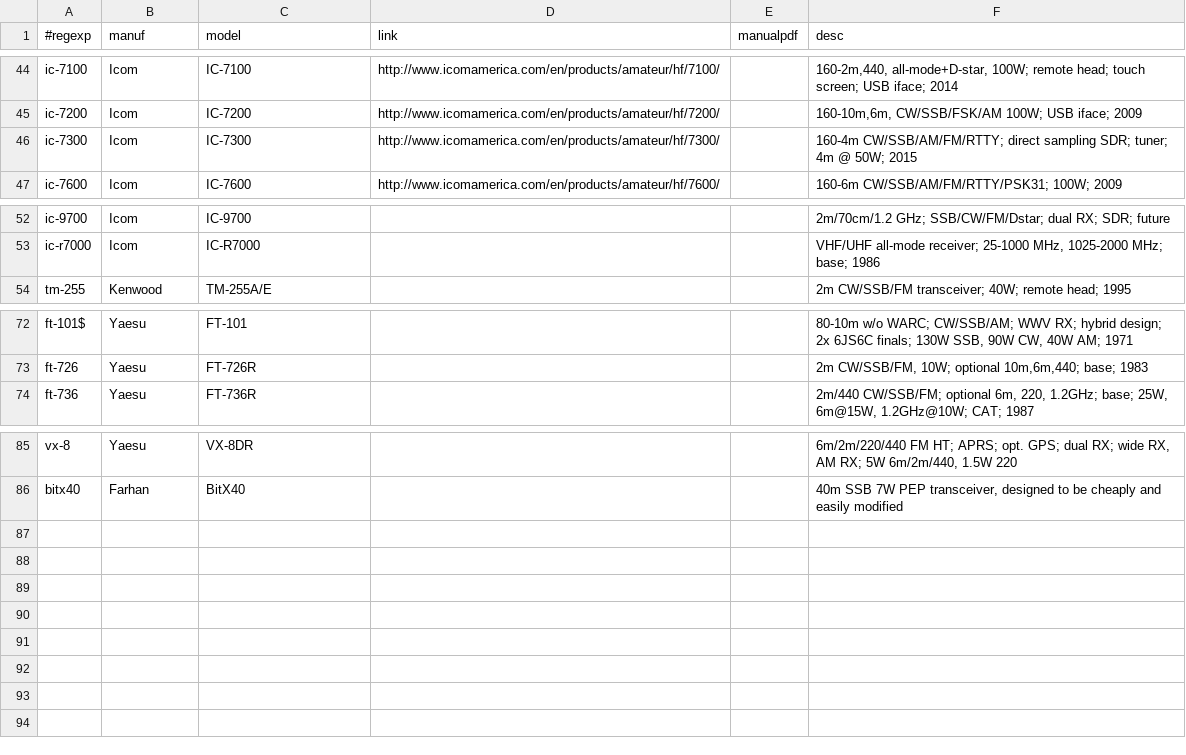
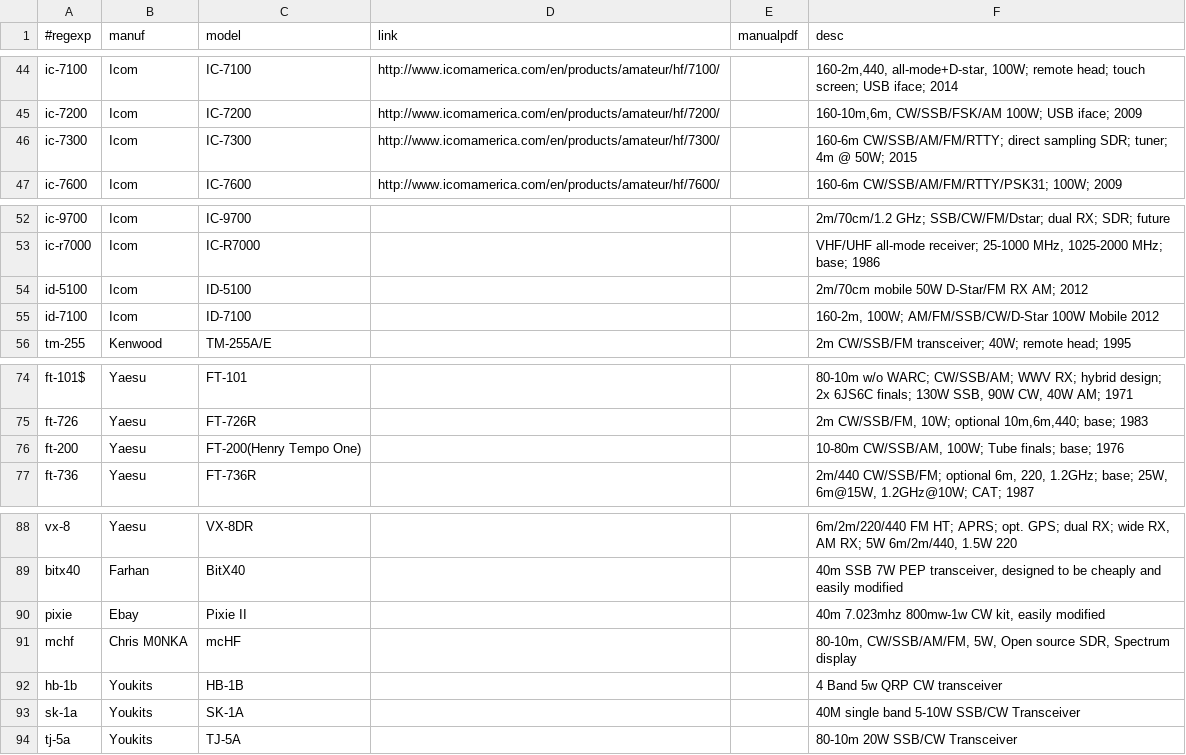
Before and after one commit to molo1134/rigs, a CSV file: rigs.csv, drawn as a sheet; only a part is shown, gaps mark what is left out.

Commit message:
Added Some rigs.
Added Pixie 2, MCHF, Ft-200 and Youkits. Fixed error with IC-7300. Added Ft-200. Added ID-5100/ID-7100

```diff
--- a/rigs.csv
+++ b/rigs.csv
@@ -45,3 +45,3 @@ ic-7100,Icom,IC-7100,http://www.icomamerica.com/en/products/amateur/hf/7100/,,"1
 ic-7200,Icom,IC-7200,http://www.icomamerica.com/en/products/amateur/hf/7200/,,"160-10m,6m, CW/SSB/FSK/AM 100W; USB iface; 2009"
-ic-7300,Icom,IC-7300,http://www.icomamerica.com/en/products/amateur/hf/7300/,,"160-4m CW/SSB/AM/FM/RTTY; direct sampling SDR; tuner; 4m @ 50W; 2015"
+ic-7300,Icom,IC-7300,http://www.icomamerica.com/en/products/amateur/hf/7300/,,"160-6m CW/SSB/AM/FM/RTTY; direct sampling SDR; tuner; 4m @ 50W; 2015"
 ic-7600,Icom,IC-7600,http://www.icomamerica.com/en/products/amateur/hf/7600/,,"160-6m CW/SSB/AM/FM/RTTY/PSK31; 100W; 2009"
@@ -53,2 +53,4 @@ ic-9700,Icom,IC-9700,,,"2m/70cm/1.2 GHz; SSB/CW/FM/Dstar; dual RX; SDR; future"
 ic-r7000,Icom,IC-R7000,,,"VHF/UHF all-mode receiver; 25-1000 MHz, 1025-2000 MHz; base; 1986"
+id-5100,Icom,ID-5100,,,"2m/70cm mobile 50W D-Star/FM RX AM; 2012"
+id-7100,Icom,ID-7100,,,"160-2m, 100W; AM/FM/SSB/CW/D-Star 100W Mobile 2012"
 tm-255,Kenwood,TM-255A/E,,,"2m CW/SSB/FM transceiver; 40W; remote head; 1995"
@@ -73,2 +75,3 @@ ft-101$,Yaesu,FT-101,,,"80-10m w/o WARC; CW/SSB/AM; WWV RX; hybrid design; 2x 6J
 ft-726,Yaesu,FT-726R,,,"2m CW/SSB/FM, 10W; optional 10m,6m,440; base; 1983"
+ft-200,Yaesu,FT-200(Henry Tempo One),,,"10-80m CW/SSB/AM, 100W; Tube finals; base; 1976"
 ft-736,Yaesu,FT-736R,,,"2m/440 CW/SSB/FM; optional 6m, 220, 1.2GHz; base; 25W, 6m@15W, 1.2GHz@10W; CAT; 1987"
@@ -86 +89,6 @@ vx-8,Yaesu,VX-8DR,,,"6m/2m/220/440 FM HT; APRS; opt. GPS; dual RX; wide RX, AM R
 bitx40,Farhan,BitX40,,,"40m SSB 7W PEP transceiver, designed to be cheaply and easily modified"
+pixie,Ebay,Pixie II,,,"40m 7.023mhz 800mw-1w CW kit, easily modified"
+mchf,Chris M0NKA,mcHF,,,"80-10m, CW/SSB/AM/FM, 5W, Open source SDR, Spectrum display"
+hb-1b,Youkits,HB-1B,,,"4 Band 5w QRP CW transceiver"
+sk-1a,Youkits,SK-1A,,,"40M single band 5-10W SSB/CW Transceiver"
+tj-5a,Youkits,TJ-5A,,,"80-10m 20W SSB/CW Transceiver"
```
